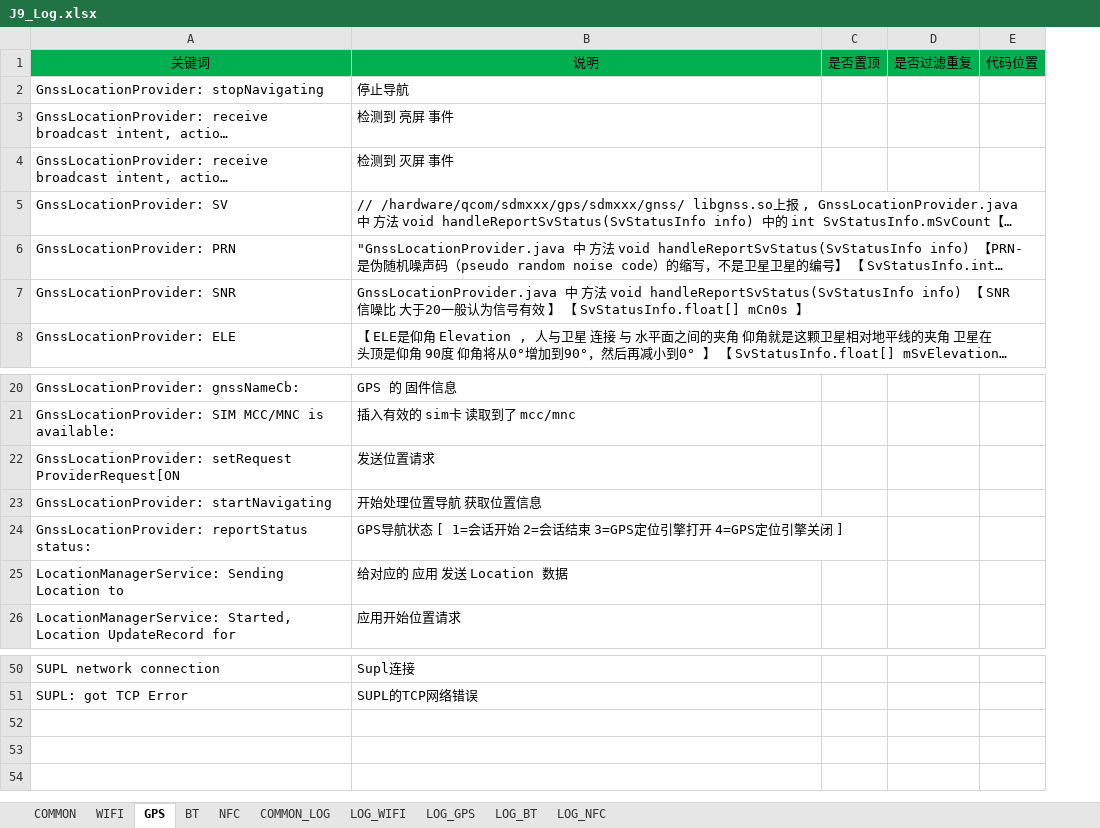
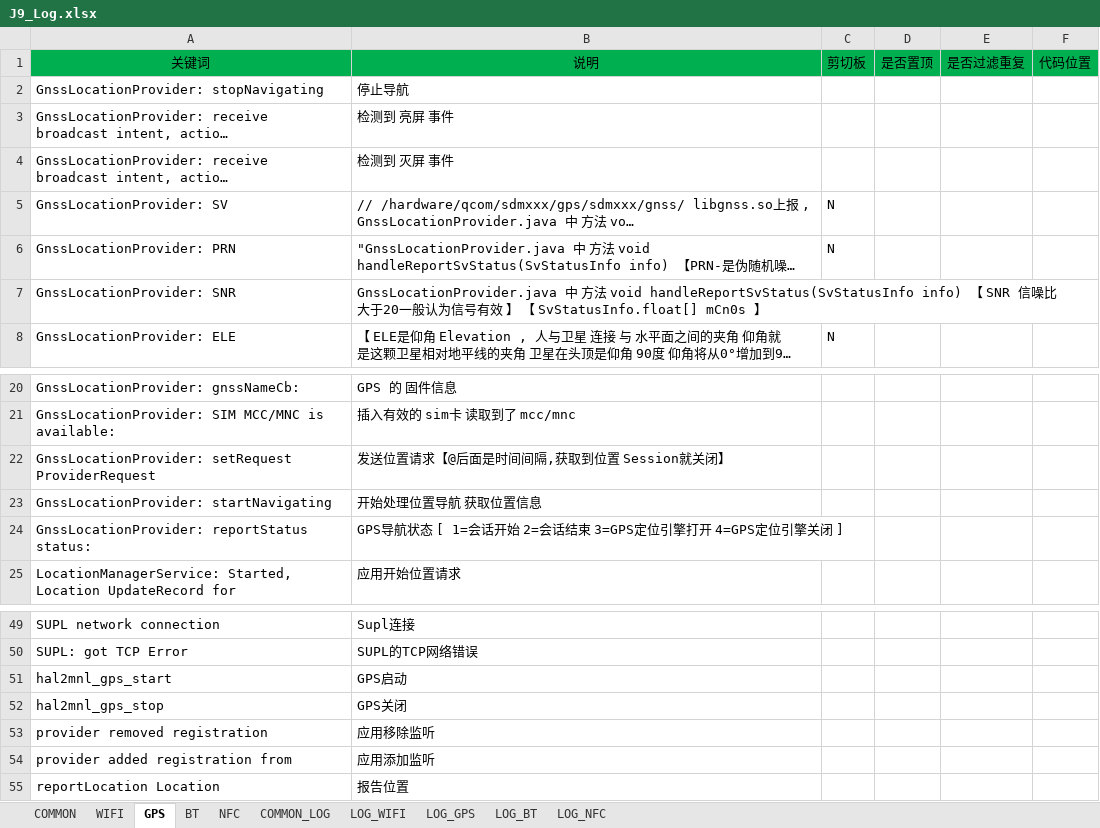
Before and after one commit to ZukGit/WordPress_MD_Git, an Excel workbook: tool/notepad_zbinfile/zbin/J9_Log.xlsx, sheet GPS, drawn as a sheet; only a part is shown, gaps mark what is left out; long unchanged cells end in …; values as stored, in another font and other column widths than the file's, no borders; removed rows and columns are numbered as before the commit, all else as after; the diff covers the shown part only; the diff names each change by its address in the sheet, - before the commit and + after, or states it on an @@ line.

```diff
--- a/tool/notepad_zbinfile/zbin/J9_Log.xlsx (sheet GPS)
+++ b/tool/notepad_zbinfile/zbin/J9_Log.xlsx (sheet GPS)
+column C, rows 1-8: 剪切板 |  |  |  | N | N |  | N
-row 22: GnssLocationProvider: setRequest ProviderRequest[ON | 发送位置请求
+row 22: GnssLocationProvider: setRequest ProviderRequest | 发送位置请求【@后面是时间间隔,获取到位置 Session就关闭】
-row 25: LocationManagerService: Sending Location to | 给对应的 应用 发送 Location 数据
+row 51: hal2mnl_gps_start | GPS启动
+row 52: hal2mnl_gps_stop | GPS关闭
+row 53: provider removed registration | 应用移除监听
+row 54: provider added registration from | 应用添加监听
+row 55: reportLocation Location | 报告位置
```
Also changed, not shown: 1 moved row elsewhere in this sheet, sheet WIFI, sheet COMMON, sheet NFC, sheet BT, 1 other file.
